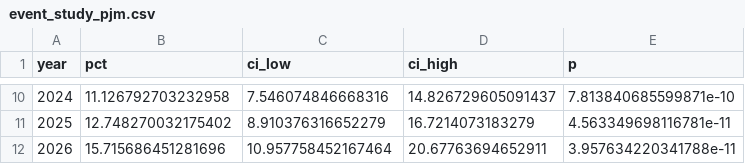
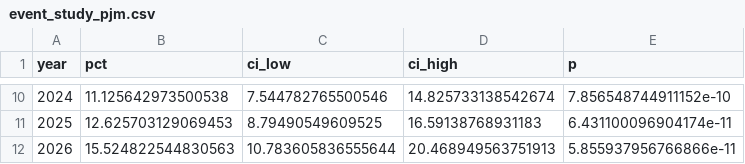
Before and after one commit to yottachem/grid-impact, a CSV file: analysis/results/event_study_pjm.csv, drawn as a sheet; only a part is shown, gaps mark what is left out; the diff covers the shown part only.

```diff
--- a/analysis/results/event_study_pjm.csv
+++ b/analysis/results/event_study_pjm.csv
@@ -10,3 +10,3 @@ year,pct,ci_low,ci_high,p
-2024,11.126792703232958,7.546074846668316,14.826729605091437,7.813840685599871e-10
-2025,12.748270032175402,8.910376316652279,16.7214073183279,4.563349698116781e-11
-2026,15.715686451281696,10.957758452167464,20.67763694652911,3.957634220341788e-11
+2024,11.125642973500538,7.544782765500546,14.825733138542674,7.856548744911152e-10
+2025,12.625703129069453,8.79490549609525,16.59138768931183,6.431100096904174e-11
+2026,15.524822544830563,10.783605836555644,20.468949563751913,5.855937956766866e-11
```
Also changed, not shown: 32 edited cells elsewhere in this file, 23 other files.
